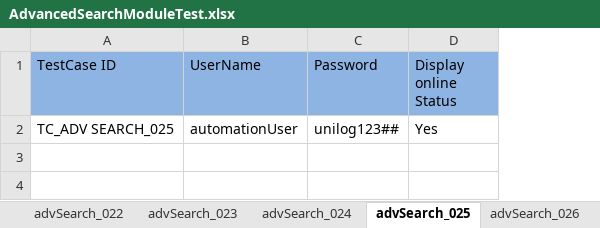
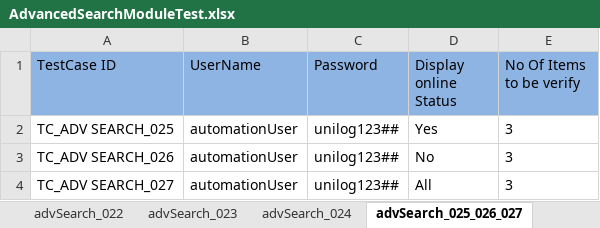
Before and after one commit to Rameshwar-Juptimath/NestedClassesAllureBug, an Excel workbook: resources/ExcelsheetData/AdvancedSearchModuleTest.xlsx, sheet advSearch_025_026_027, drawn as a sheet; values as stored, in another font and other column widths than the file's, no borders; the diff names each change by its address in the sheet, - before the commit and + after, or states it on an @@ line.

Commit message:
added remove methods for test data

```diff
--- a/resources/ExcelsheetData/AdvancedSearchModuleTest.xlsx (sheet advSearch_025_026_027)
+++ b/resources/ExcelsheetData/AdvancedSearchModuleTest.xlsx (sheet advSearch_025_026_027)
-sheet tab: advSearch_025
+sheet tab: advSearch_025_026_027
+column E (No Of Items to be verify), row 2: 3
+row 3: TC_ADV SEARCH_026 | automationUser | unilog123## | No | 3
+row 4: TC_ADV SEARCH_027 | automationUser | unilog123## | All | 3
```
Also changed, not shown: 2 other files.
